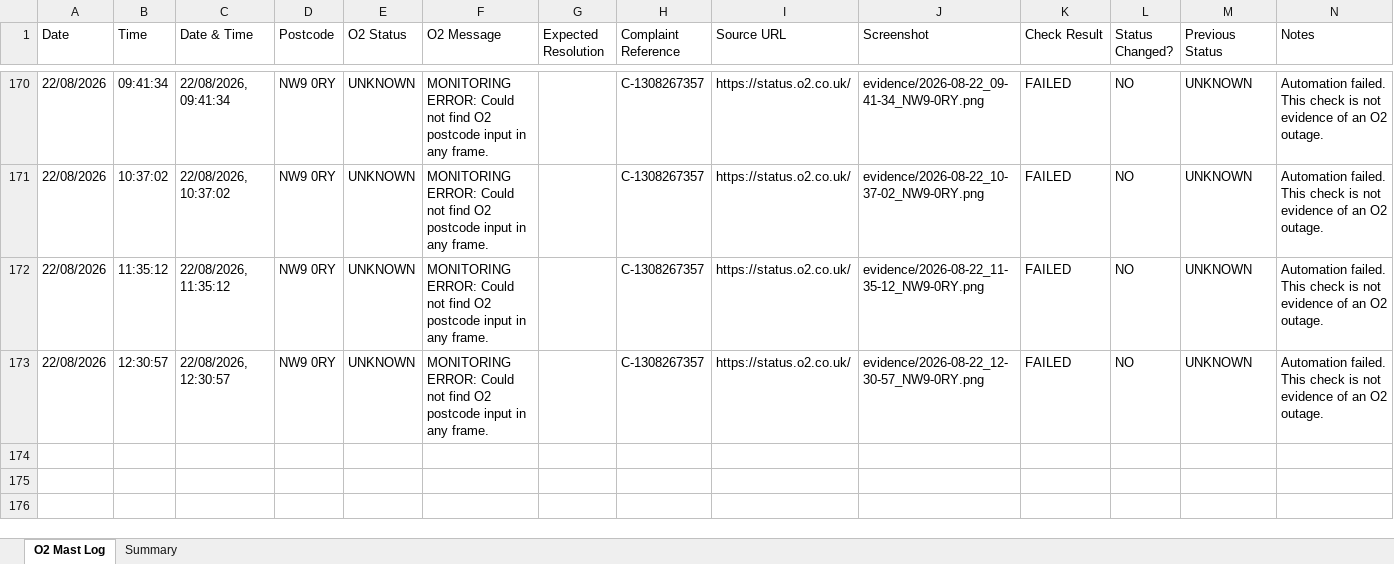
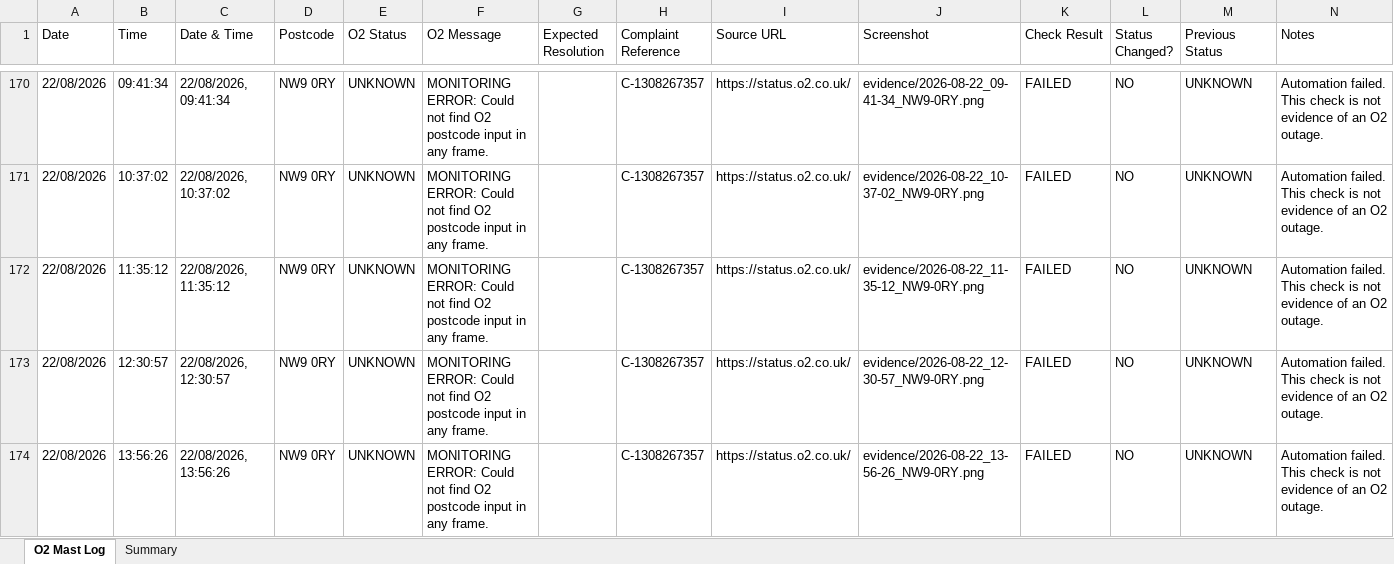
Before and after one commit to dsmeetul-cpu/o2-nw9-mast-monitor, an Excel workbook: data/O2-NW9-0RY-Evidence.xlsx, sheet O2 Mast Log, drawn as a sheet; only a part is shown, gaps mark what is left out; values as stored, in another font and other column widths than the file's, no borders; the diff names each change by its address in the sheet, - before the commit and + after, or states it on an @@ line.

```diff
--- a/data/O2-NW9-0RY-Evidence.xlsx (sheet O2 Mast Log)
+++ b/data/O2-NW9-0RY-Evidence.xlsx (sheet O2 Mast Log)
+row 174: 22/08/2026 | 13:56:26 | 22/08/2026, 13:56:26 | NW9 0RY | UNKNOWN | MONITORING ERROR: Could not find O2 postcode input in any frame. |  | C-1308267357 | https://status.o2.co.uk/ | evidence/2026-08-22_13-56-26_NW9-0RY.png | FAILED | NO | UNKNOWN | Automation failed. This check is not evidence of an O2 outage.
```
Also changed, not shown: sheet Summary, 2 other files.
